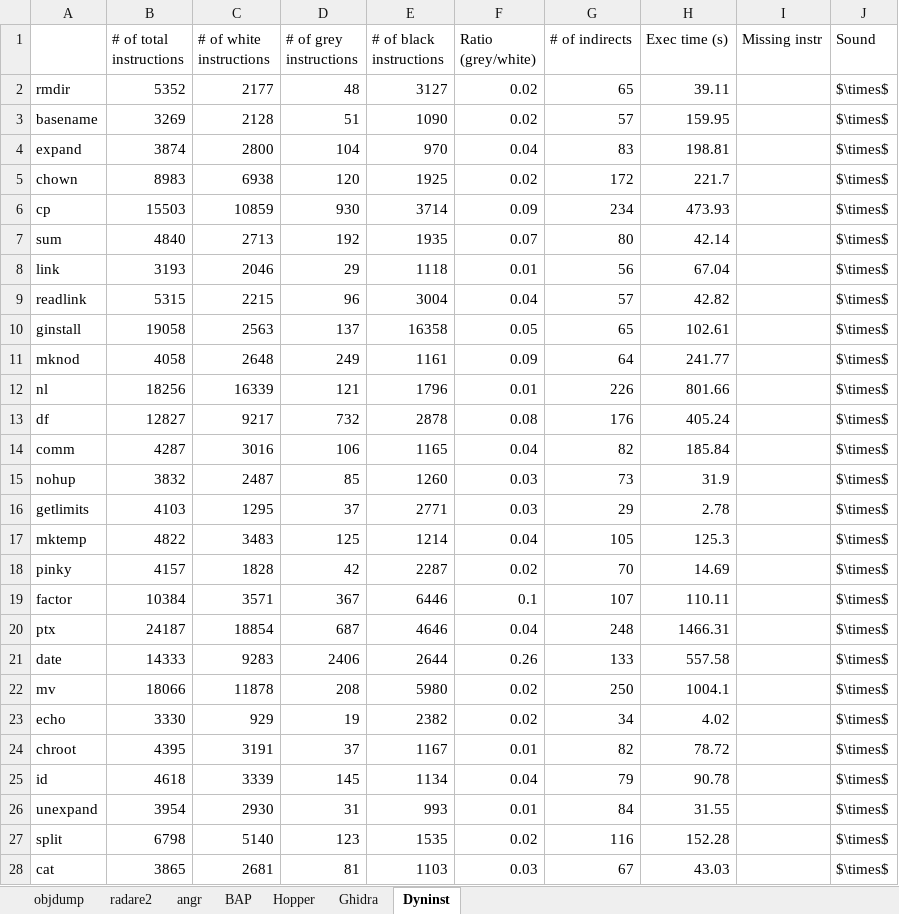
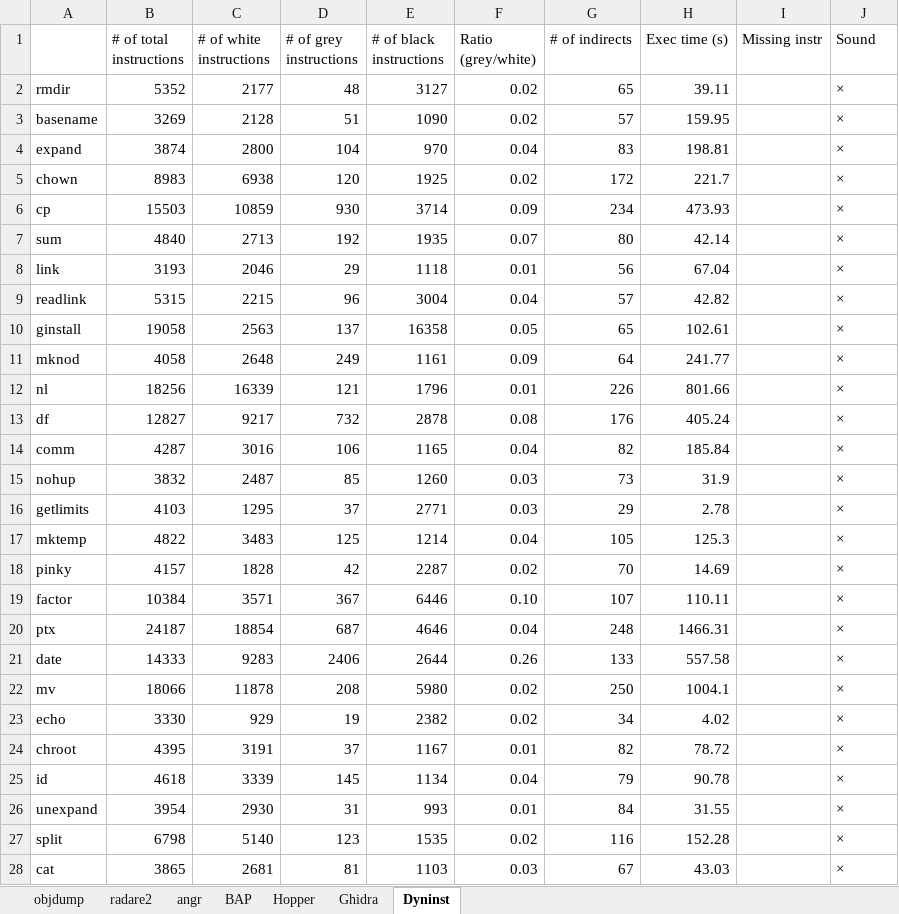
Before and after one commit to xx-an/disasm_soundness, an Excel workbook: statistics.xlsx, sheet Dyninst, drawn as a sheet; only a part is shown; values as stored, in another font and other column widths than the file's, no borders; the diff covers the shown part only; the diff names each change by its address in the sheet, - before the commit and + after, or states it on an @@ line.

```diff
--- a/statistics.xlsx (sheet Dyninst)
+++ b/statistics.xlsx (sheet Dyninst)
-J2:J28 (Sound): $\times$
+J2:J28 (Sound): ×
-F19 (Ratio (grey/white)): 0.1
+F19 (Ratio (grey/white)): 0.10
```
Also changed, not shown: 76 edited cells elsewhere in this sheet, sheet BAP, sheet Hopper, sheet Ghidra, sheet radare2, sheet angr, sheet objdump, formulas that keep their value, 1 other file.
